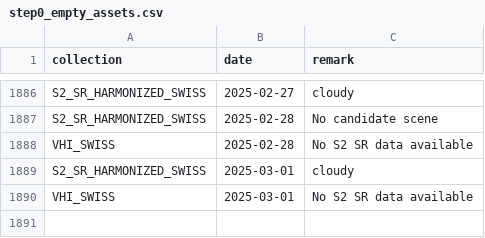
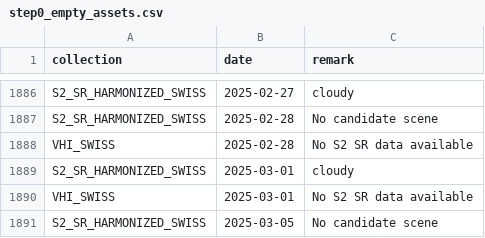
Before and after one commit to swisstopo/topo-satromo, a CSV file: tools/step0_empty_assets.csv, drawn as a sheet; only a part is shown, gaps mark what is left out; the diff names each change by its address in the sheet, - before the commit and + after, or states it on an @@ line.

Commit message:
Tools files done

```diff
--- a/tools/step0_empty_assets.csv
+++ b/tools/step0_empty_assets.csv
+row 1891: S2_SR_HARMONIZED_SWISS | 2025-03-05 | No candidate scene
```
